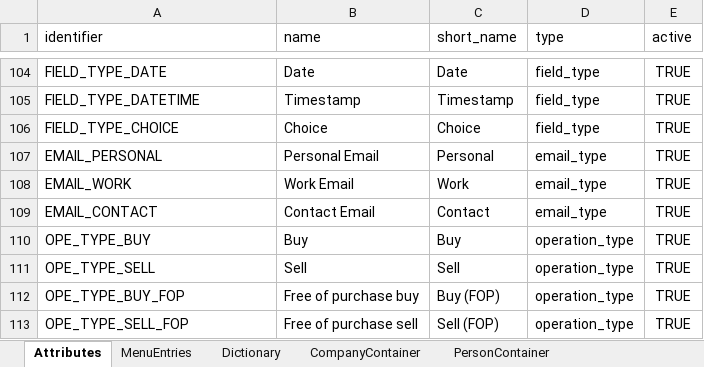
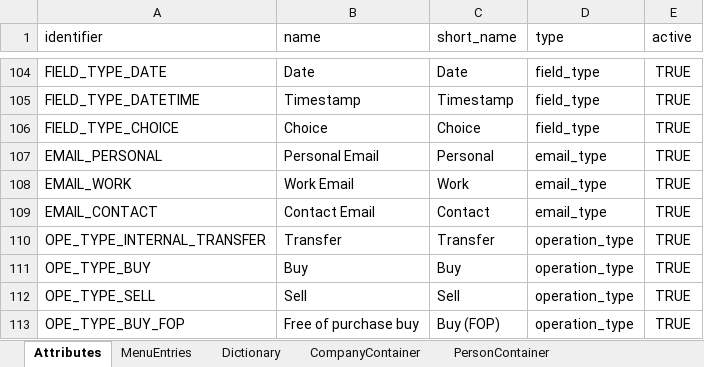
Before and after one commit to humblejok/gso_finale, an Excel workbook: resources/Repository Setup.xlsx, sheet Attributes, drawn as a sheet; only a part is shown, gaps mark what is left out; the shorter side is filled out with more unchanged rows; values as stored, in another font and other column widths than the file's, no borders; the diff names each change by its address in the sheet, - before the commit and + after, or states it on an @@ line.

```diff
--- a/resources/Repository Setup.xlsx (sheet Attributes)
+++ b/resources/Repository Setup.xlsx (sheet Attributes)
+row 110: OPE_TYPE_INTERNAL_TRANSFER | Transfer | Transfer | operation_type | TRUE
```
Also changed, not shown: 14 other files.
